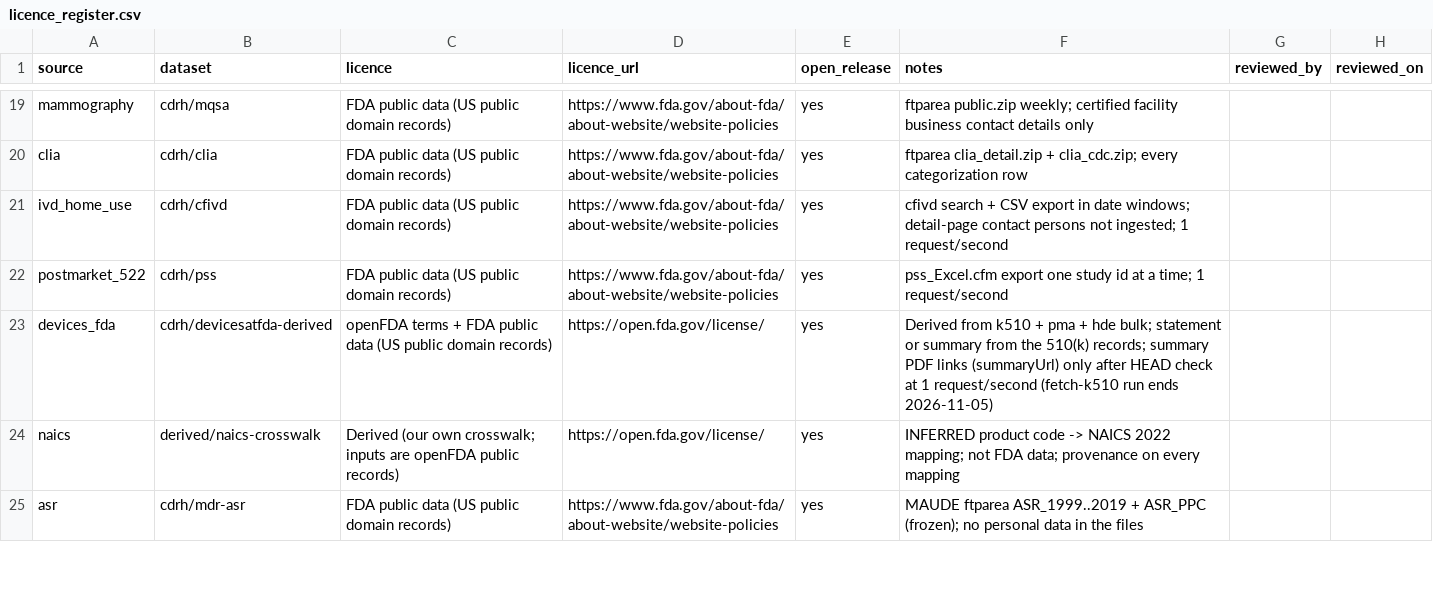
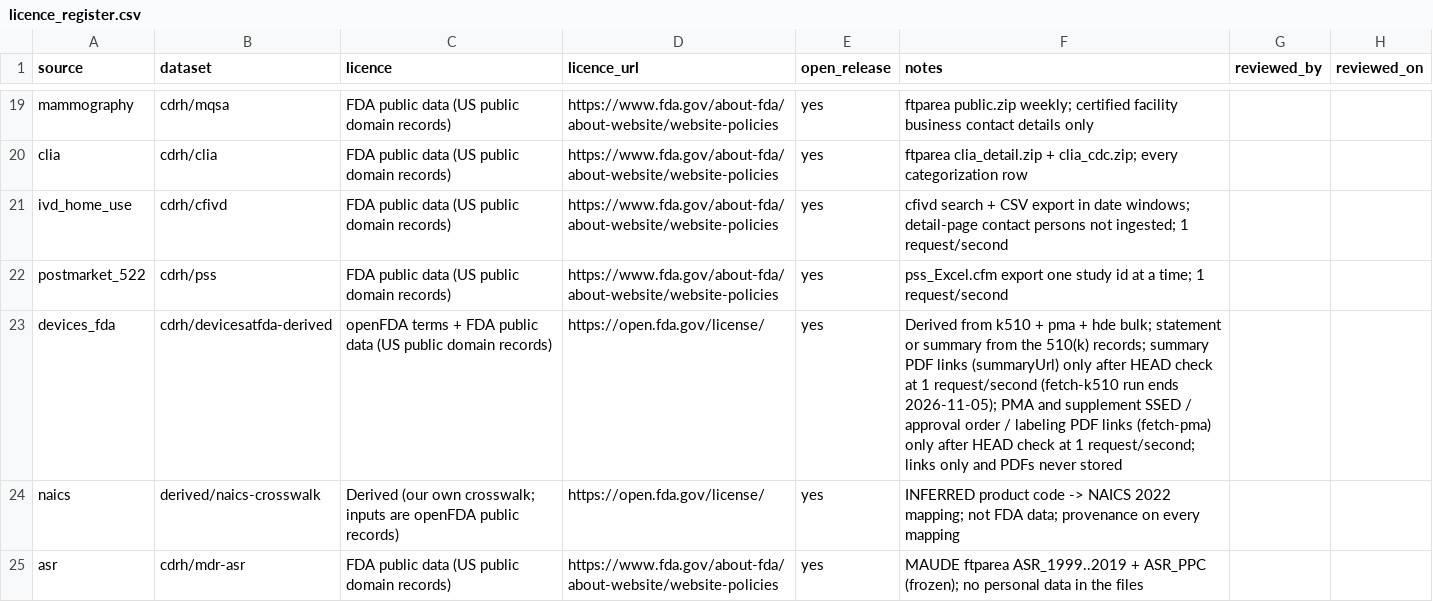
Before and after one commit to medical-device-design/medical-device-kg-pipeline, a CSV file: licence_register.csv, drawn as a sheet; only a part is shown, gaps mark what is left out; the diff covers the shown part only.

```diff
--- a/licence_register.csv
+++ b/licence_register.csv
@@ -22,3 +22,3 @@ ivd_home_use,cdrh/cfivd,FDA public data (US public domain records),https://www.f
 postmarket_522,cdrh/pss,FDA public data (US public domain records),https://www.fda.gov/about-fda/about-website/website-policies,yes,pss_Excel.cfm export one study id at a time; 1 request/second,,
-devices_fda,cdrh/devicesatfda-derived,openFDA terms + FDA public data (US public domain records),https://open.fda.gov/license/,yes,Derived from k510 + pma + hde bulk; statement or summary from the 510(k) records; summary PDF links (summaryUrl) only after HEAD check at 1 request/second (fetch-k510 run ends 2026-11-05),,
+devices_fda,cdrh/devicesatfda-derived,openFDA terms + FDA public data (US public domain records),https://open.fda.gov/license/,yes,Derived from k510 + pma + hde bulk; statement or summary from the 510(k) records; summary PDF links (summaryUrl) only after HEAD check at 1 request/second (fetch-k510 run ends 2026-11-05); PMA and supplement SSED / approval order / labeling PDF links (fetch-pma) only after HEAD check at 1 request/second; links only and PDFs never stored,,
 naics,derived/naics-crosswalk,Derived (our own crosswalk; inputs are openFDA public records),https://open.fda.gov/license/,yes,INFERRED product code -> NAICS 2022 mapping; not FDA data; provenance on every mapping,,
```
Also changed, not shown: 1 added row and 1 edited cell elsewhere in this file, 1 other file.
